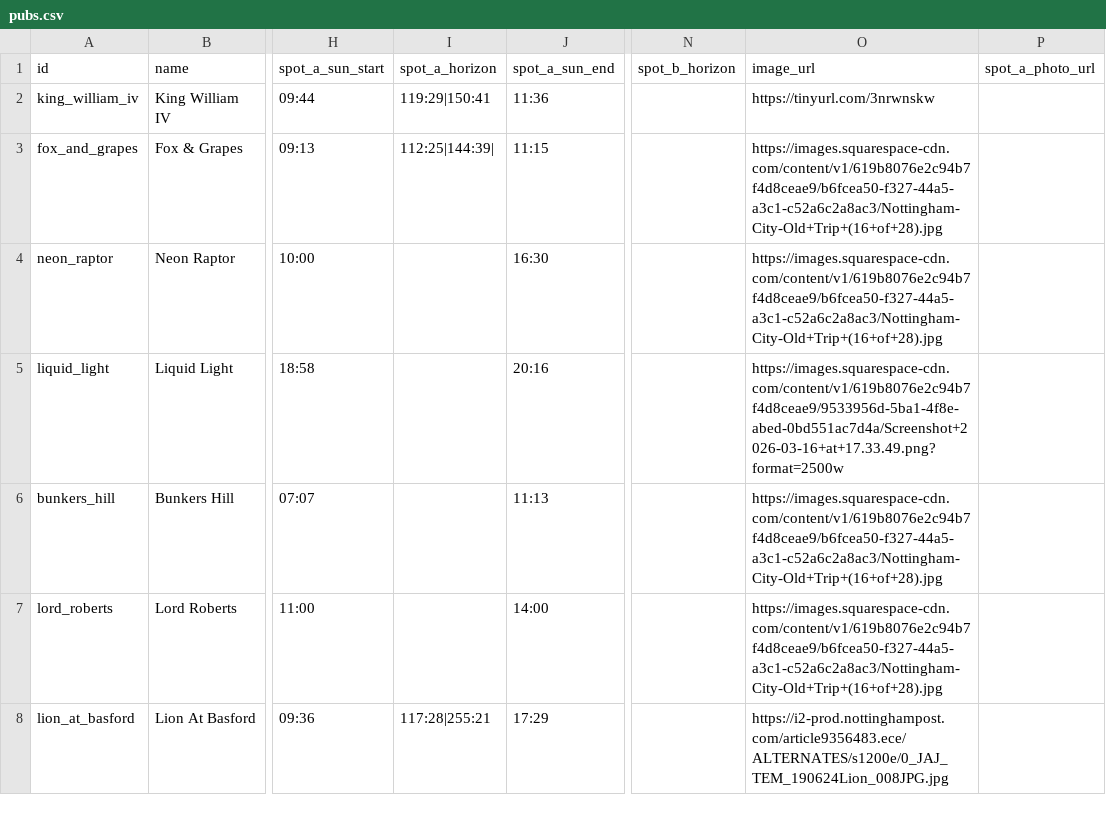
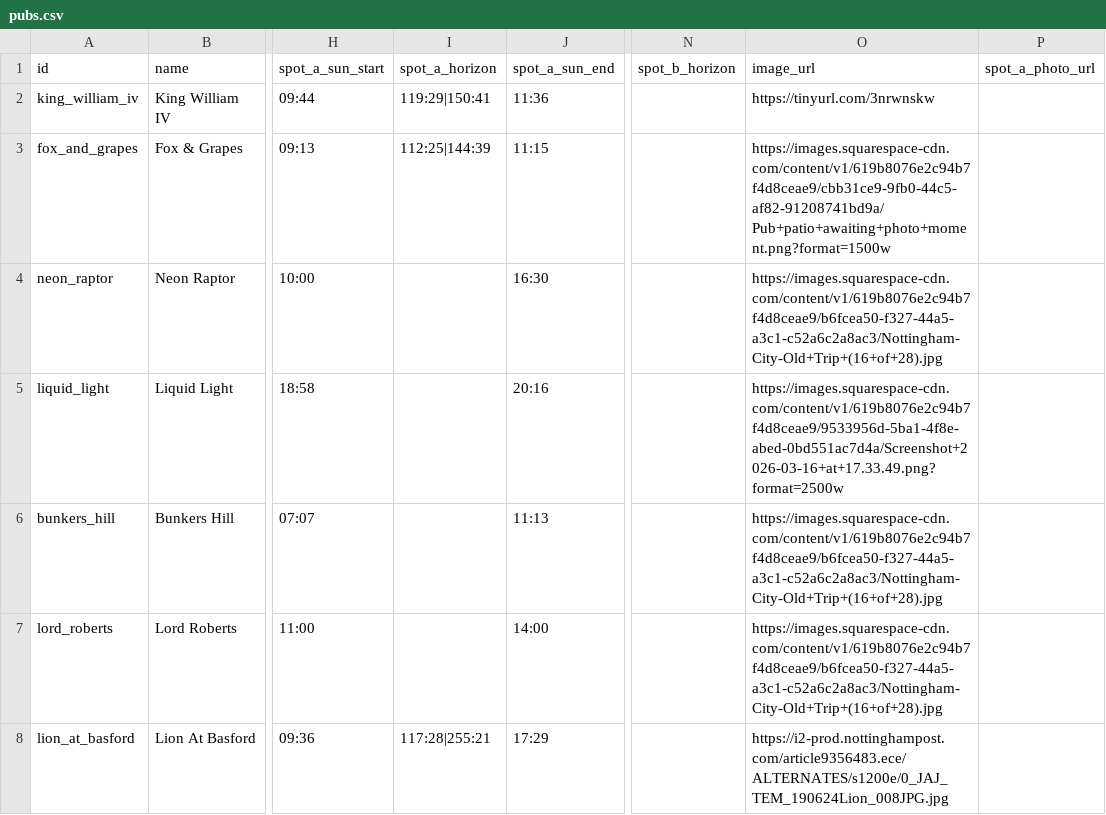
Before and after one commit to shawn845/DrinkingintheSun, a CSV file: app/public/data/pubs.csv, drawn as a sheet; only a part is shown, gaps mark what is left out; the diff names each change by its address in the sheet, - before the commit and + after, or states it on an @@ line.

Commit message:
Update pubs/routes via admin tool

```diff
--- a/app/public/data/pubs.csv
+++ b/app/public/data/pubs.csv
-I3 (spot_a_horizon): 112:25|144:39|
+I3 (spot_a_horizon): 112:25|144:39
-O3 (image_url): https://images.squarespace-cdn.com/content/v1/619b8076e2c94b7f4d8ceae9/b6fcea50-f327-44a5-a3c1-c52a6c2a8ac3/Nottingham-City-Old+Trip+(16+of+28).jpg
+O3 (image_url): https://images.squarespace-cdn.com/content/v1/619b8076e2c94b7f4d8ceae9/cbb31ce9-9fb0-44c5-af82-91208741bd9a/Pub+patio+awaiting+photo+moment.png?format=1500w
```
